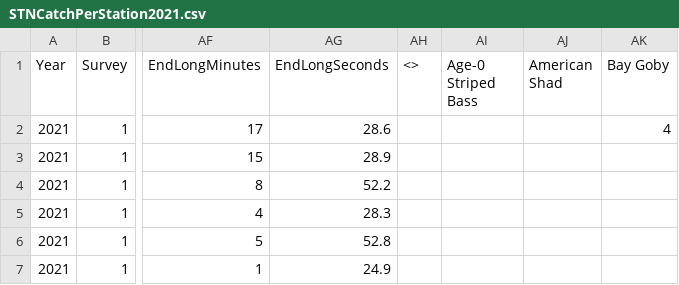
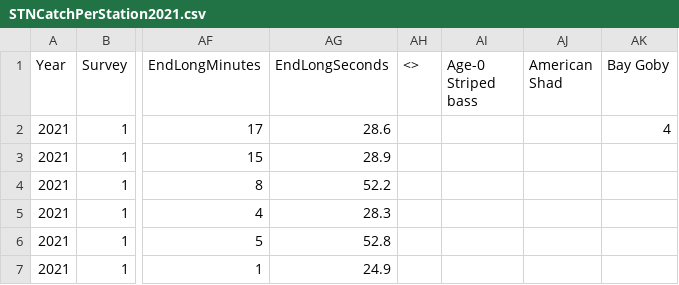
Before and after one commit to bmahardja/Summer_Fall_Action_2021, a CSV file: data-raw/TNS/STNCatchPerStation2021.csv, drawn as a sheet; only a part is shown, gaps mark what is left out; the diff names each change by its address in the sheet, - before the commit and + after, or states it on an @@ line.

Commit message:
Added Summer Townet figures for Threadfin Shad and Striped Bass

```diff
--- a/data-raw/TNS/STNCatchPerStation2021.csv
+++ b/data-raw/TNS/STNCatchPerStation2021.csv
-AI1: Age-0 Striped Bass
+AI1: Age-0 Striped bass
```
Also changed, not shown: 6 other files.
